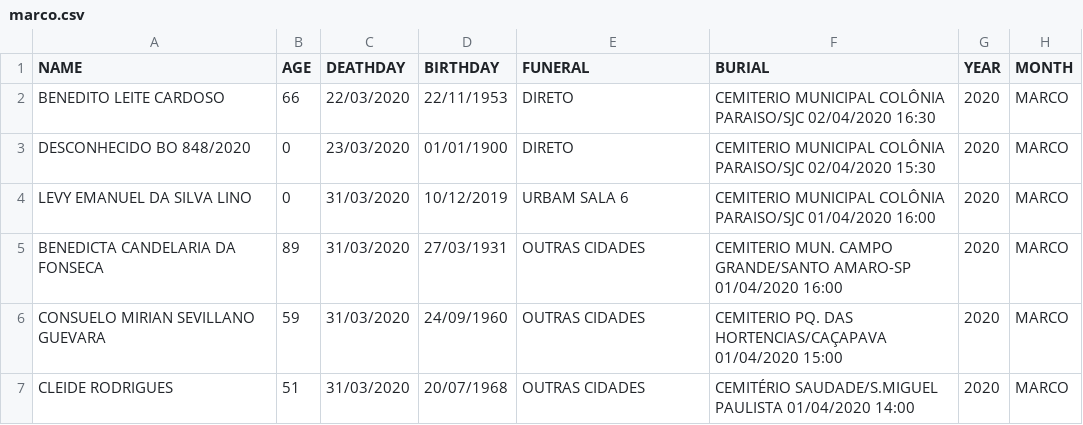
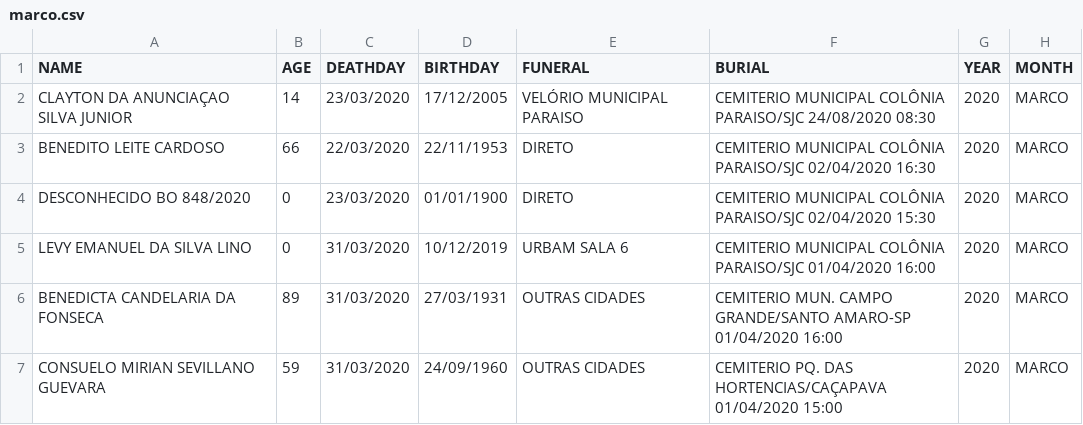
Before and after one commit to TapiocaAberta/urbam-deaths-data, a CSV file: 2020/csv/marco.csv, drawn as a sheet; only a part is shown; the shorter side is filled out with more unchanged rows.

```diff
--- a/2020/csv/marco.csv
+++ b/2020/csv/marco.csv
@@ -1,2 +1,3 @@
 NAME,AGE,DEATHDAY,BIRTHDAY,FUNERAL,BURIAL,YEAR,MONTH
+"CLAYTON DA ANUNCIAÇAO SILVA JUNIOR",14,"23/03/2020","17/12/2005","VELÓRIO MUNICIPAL PARAISO","CEMITERIO MUNICIPAL COLÔNIA PARAISO/SJC 24/08/2020 08:30","2020","MARCO"
 "BENEDITO LEITE CARDOSO",66,"22/03/2020","22/11/1953","DIRETO","CEMITERIO MUNICIPAL COLÔNIA PARAISO/SJC 02/04/2020 16:30","2020","MARCO"
```
Also changed, not shown: 2020/csv/maio.csv, 4 other files.
